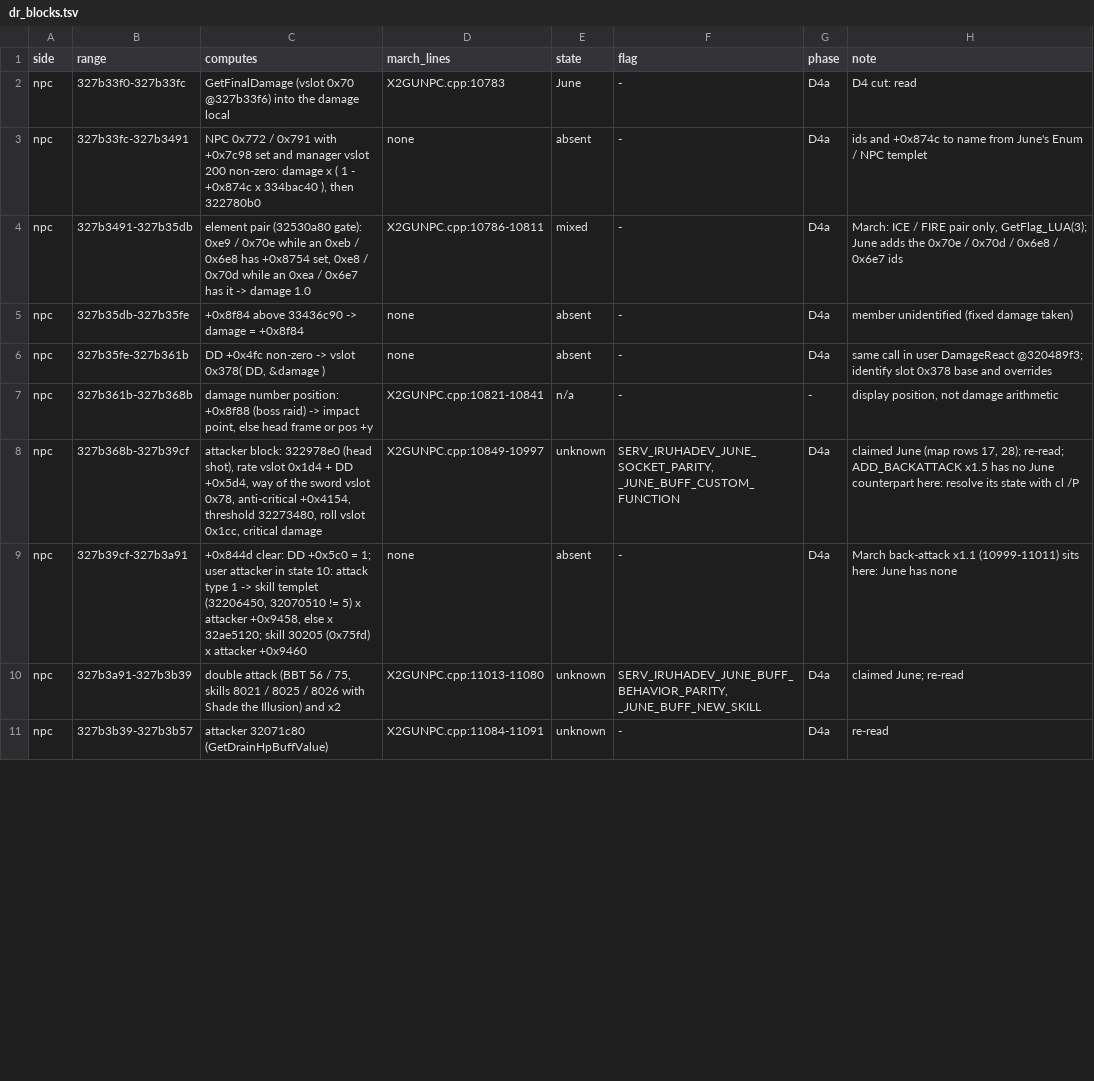
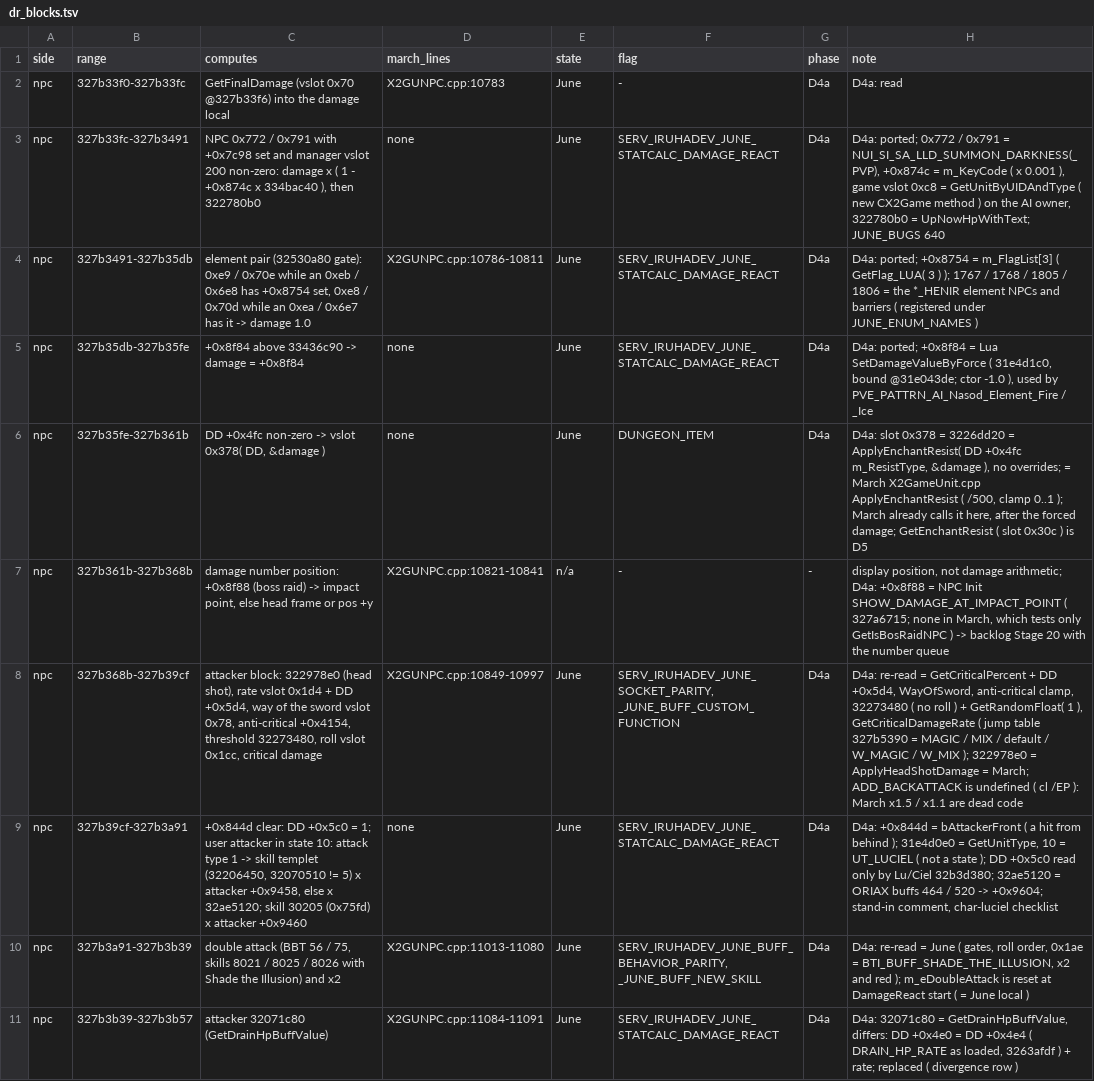
Before and after one commit to pftmclub/els0114_luciel, a TSV file: june2017_re/statcalc/dr_blocks.tsv, drawn as a sheet; only a part is shown; the diff covers the shown part only; the diff names each change by its address in the sheet, - before the commit and + after, or states it on an @@ line.

```diff
--- a/june2017_re/statcalc/dr_blocks.tsv
+++ b/june2017_re/statcalc/dr_blocks.tsv
-H2 (note): D4 cut: read
+H2 (note): D4a: read
-E3 (state): absent
+E3 (state): June
-F3:F5 (flag): -
+F3:F5 (flag): SERV_IRUHADEV_JUNE_STATCALC_DAMAGE_REACT
-H3 (note): ids and +0x874c to name from June's Enum / NPC templet
+H3 (note): D4a: ported; 0x772 / 0x791 = NUI_SI_SA_LLD_SUMMON_DARKNESS(_PVP), +0x874c = m_KeyCode ( x 0.001 ), game vslot 0xc8 = GetUnitByUIDAndType ( new CX2Game method ) on the AI owner, 322780b0 = UpNowHpWithText; JUNE_BUGS 640
-E4 (state): mixed
+E4 (state): June
-H4 (note): March: ICE / FIRE pair only, GetFlag_LUA(3); June adds the 0x70e / 0x70d / 0x6e8 / 0x6e7 ids
+H4 (note): D4a: ported; +0x8754 = m_FlagList[3] ( GetFlag_LUA( 3 ) ); 1767 / 1768 / 1805 / 1806 = the *_HENIR element NPCs and barriers ( registered under JUNE_ENUM_NAMES )
-E5:E6 (state): absent
+E5:E6 (state): June
-H5 (note): member unidentified (fixed damage taken)
+H5 (note): D4a: ported; +0x8f84 = Lua SetDamageValueByForce ( 31e4d1c0, bound @31e043de; ctor -1.0 ), used by PVE_PATTRN_AI_Nasod_Element_Fire / _Ice
-F6 (flag): -
+F6 (flag): DUNGEON_ITEM
-H6 (note): same call in user DamageReact @320489f3; identify slot 0x378 base and overrides
+H6 (note): D4a: slot 0x378 = 3226dd20 = ApplyEnchantResist( DD +0x4fc m_ResistType, &damage ), no overrides; = March X2GameUnit.cpp ApplyEnchantResist ( /500, clamp 0..1 ); March already calls it here, after the forced damage; GetEnchantResist ( slot 0x30c ) is D5
-H7 (note): …not damage arithmetic
+H7 (note): …not damage arithmetic; D4a: +0x8f88 = NPC Init SHOW_DAMAGE_AT_IMPACT_POINT ( 327a6715; none in March, which tests only GetIsBosRaidNPC ) -> backlog Stage 20 with the number queue
-E8 (state): unknown
+E8 (state): June
-H8 (note): claimed June (map rows 17, 28); re-read; ADD_BACKATTACK x1.5 has no June counterpart here: resolve its state with cl /P
+H8 (note): D4a: re-read = GetCriticalPercent + DD +0x5d4, WayOfSword, anti-critical clamp, 32273480 ( no roll ) + GetRandomFloat( 1 ), GetCriticalDamageRate ( jump table 327b5390 = MAGIC / MIX / default / W_MAGIC / W_MIX ); 322978e0 = ApplyHeadShotDamage = March; ADD_BACKATTACK is undefined ( cl /EP ): March x1.5 / x1.1 are dead code
-E9 (state): absent
+E9 (state): June
-F9 (flag): -
+F9 (flag): SERV_IRUHADEV_JUNE_STATCALC_DAMAGE_REACT
-H9 (note): March back-attack x1.1 (10999-11011) sits here: June has none
+H9 (note): D4a: +0x844d = bAttackerFront ( a hit from behind ); 31e4d0e0 = GetUnitType, 10 = UT_LUCIEL ( not a state ); DD +0x5c0 read only by Lu/Ciel 32b3d380; 32ae5120 = ORIAX buffs 464 / 520 -> +0x9604; stand-in comment, char-luciel checklist
-E10:E11 (state): unknown
+E10:E11 (state): June
-H10 (note): claimed June; re-read
+H10 (note): D4a: re-read = June ( gates, roll order, 0x1ae = BTI_BUFF_SHADE_THE_ILLUSION, x2 and red ); m_eDoubleAttack is reset at DamageReact start ( = June local )
-F11 (flag): -
+F11 (flag): SERV_IRUHADEV_JUNE_STATCALC_DAMAGE_REACT
-H11 (note): re-read
+H11 (note): D4a: 32071c80 = GetDrainHpBuffValue, differs: DD +0x4e0 = DD +0x4e4 ( DRAIN_HP_RATE as loaded, 3263afdf ) + rate; replaced ( divergence row )
```
Also changed, not shown: 24 edited cells elsewhere in this file, june2017_re/statcalc/statcalc_map.tsv, tools/data/june_march_divergent.tsv, 19 other files.
